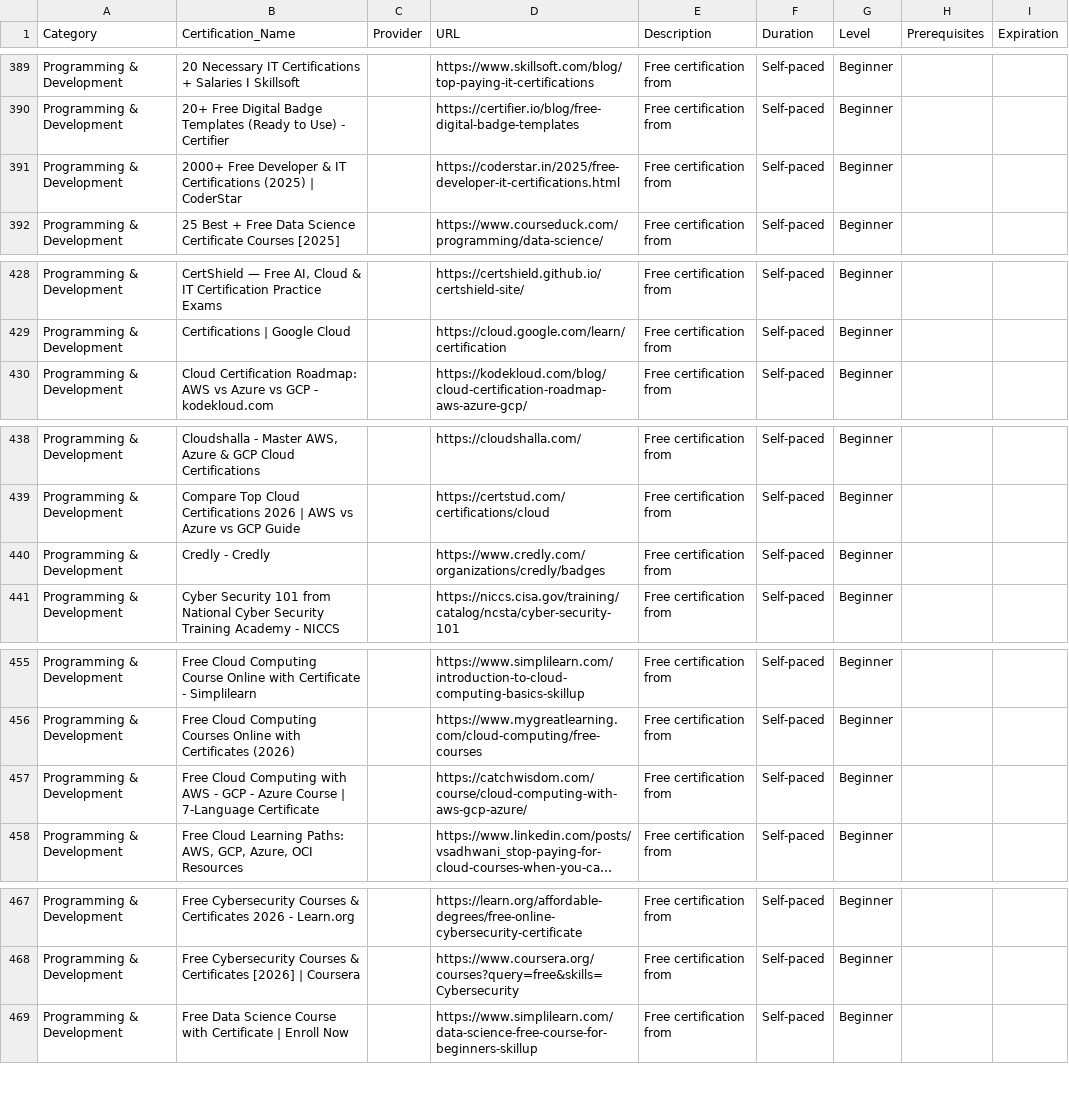
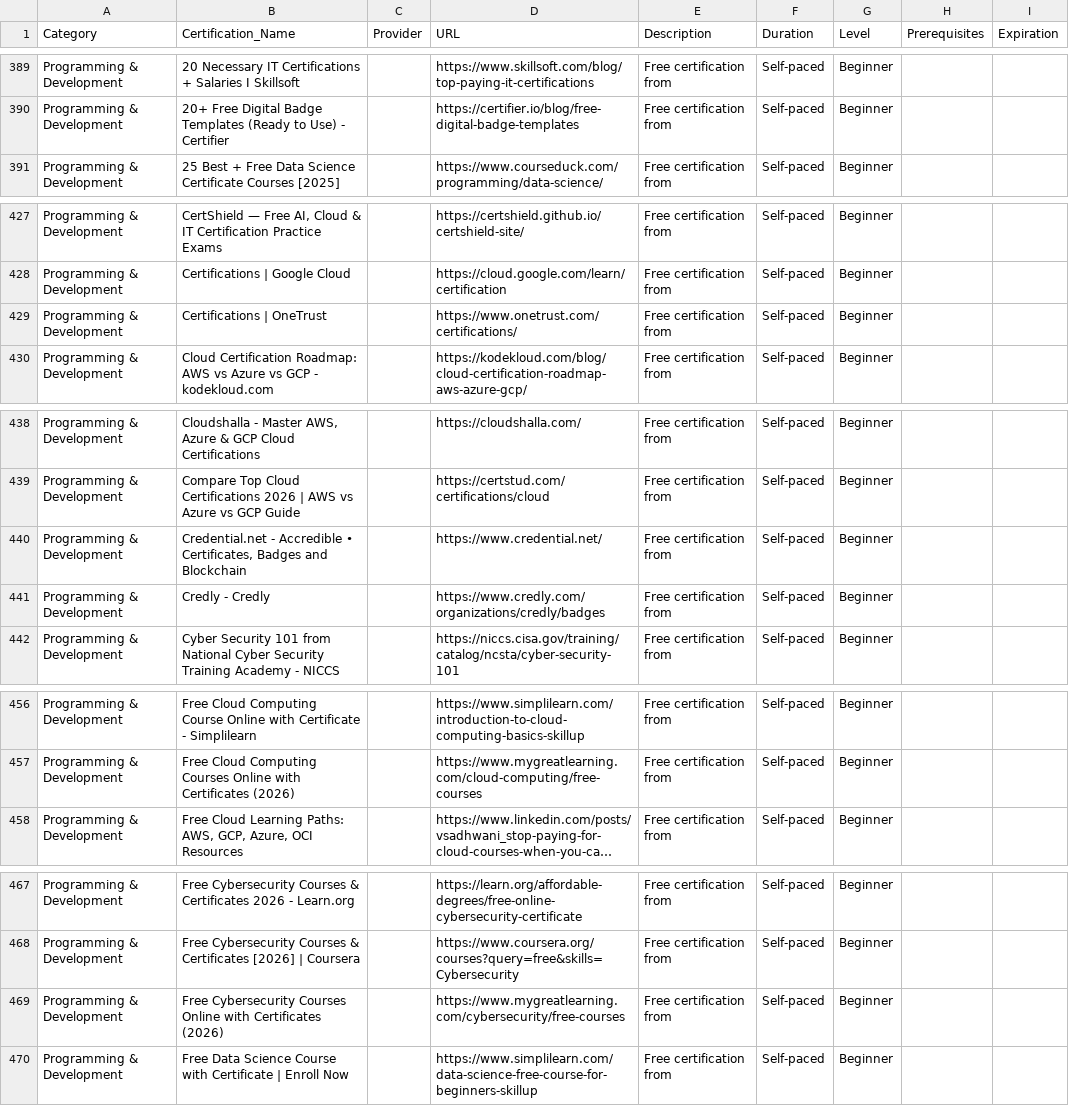
Before and after one commit to saint1415/free_certs, a CSV file: free_certifications.csv, drawn as a sheet; only a part is shown, gaps mark what is left out; long unchanged cells end in …; removed rows and columns are numbered as before the commit, all else as after; the diff covers the shown part only; the diff names each change by its address in the sheet, - before the commit and + after, or states it on an @@ line.

```diff
--- a/free_certifications.csv
+++ b/free_certifications.csv
-row 391: Programming & Development | 2000+ Free Developer & IT Certifications (2025) | CoderStar |  | https://coderstar.in/2025/free-developer-it-certifications.html | Free certification from | Self-paced | Beginner
+row 429: Programming & Development | Certifications | OneTrust |  | https://www.onetrust.com/certifications/ | Free certification from | Self-paced | Beginner
+row 440: Programming & Development | Credential.net - Accredible • Certificates, Badges and Blockchain |  | https://www.credential.net/ | Free certification from | Self-paced | Beginner
-row 457: Programming & Development | Free Cloud Computing with AWS - GCP - Azure Course | 7-Language Certificate |  | https://catchwisdom.com/course/cloud-computing-with-aws-gcp-azure/ | Free certification from | Self-paced | Beginner
+row 469: Programming & Development | Free Cybersecurity Courses Online with Certificates (2026) |  | https://www.mygreatlearning.com/cybersecurity/free-courses | Free certification from | Self-paced | Beginner
```
Also changed, not shown: 2 added rows and 1 removed row elsewhere in this file, 2 other files.
